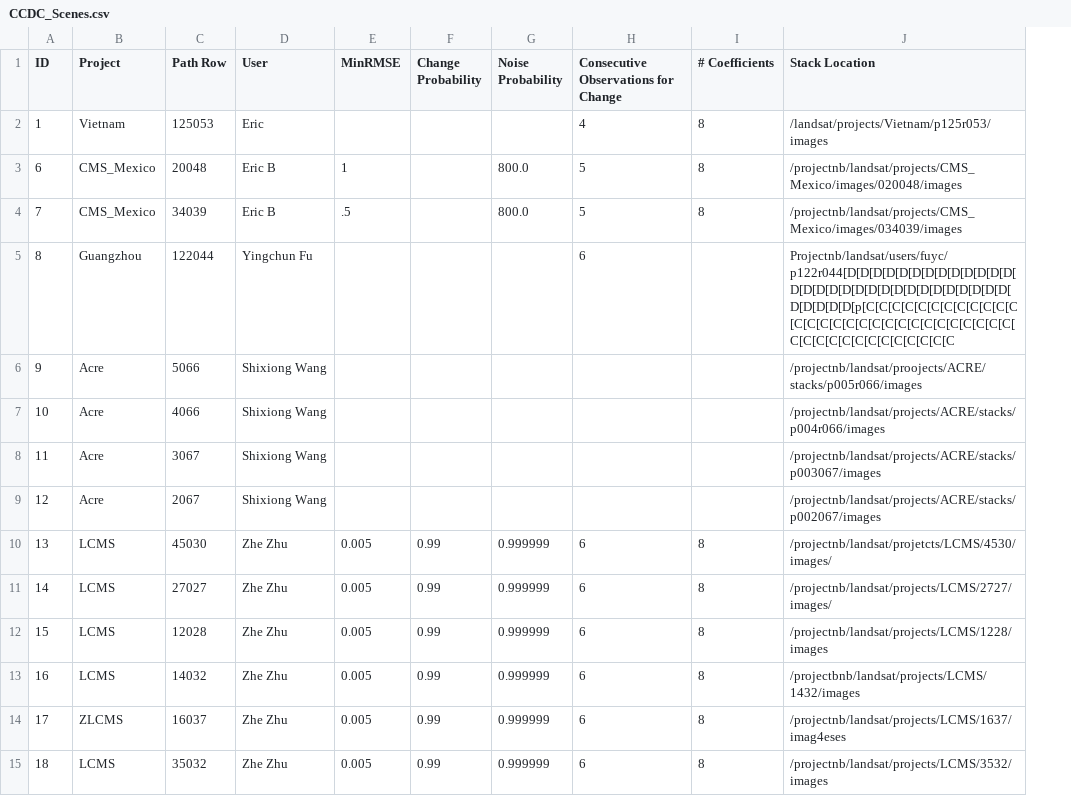
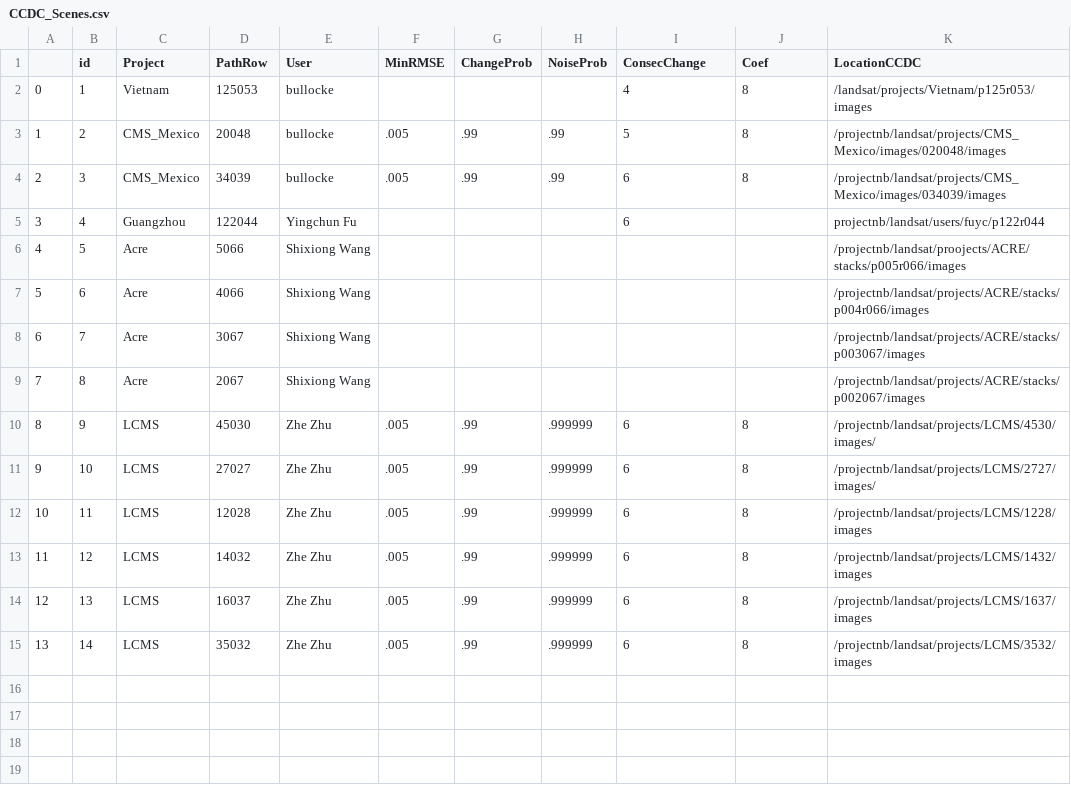
Before and after one commit to bullocke/Landsat-Database, a CSV file: CCDC_Scenes.csv, drawn as a sheet; removed rows and columns are numbered as before the commit, all else as after; the diff names each change by its address in the sheet, - before the commit and + after, or states it on an @@ line.

```diff
--- a/CCDC_Scenes.csv
+++ b/CCDC_Scenes.csv
+column B (id), rows 2-15: 1 | 2 | 3 | 4 | 5 | 6 | 7 | 8 | 9 | 10 | 11 | 12 | 13 | 14
-column F (Change Probability), rows 10-15: all 0.99
-column G (Noise Probability), rows 3-15: 800.0 | 800.0 |  |  |  |  |  | 0.999999 | 0.999999 | 0.999999 | 0.999999 | 0.999999 | 0.999999
+column G (ChangeProb), rows 3-15: .99 | .99 |  |  |  |  |  | .99 | .99 | .99 | .99 | .99 | .99
+column H (NoiseProb), rows 3-15: .99 | .99 |  |  |  |  |  | .999999 | .999999 | .999999 | .999999 | .999999 | .999999
-A1: ID
+A1: (empty)
-D1: Path Row
+D1: PathRow
-I1: Consecutive Observations for Change
+I1: ConsecChange
-J1: # Coefficients
+J1: Coef
-K1: Stack Location
+K1: LocationCCDC
-A2: 1
+A2: 0
-E2 (User): Eric
+E2 (User): bullocke
-A3: 6
+A3: 1
-E3:E4 (User): Eric B
+E3:E4 (User): bullocke
-F3 (MinRMSE): 1
+F3 (MinRMSE): .005
-A4: 7
+A4: 2
-F4 (MinRMSE): .5
+F4 (MinRMSE): .005
-I4 (ConsecChange): 5
+I4 (ConsecChange): 6
-A5: 8
+A5: 3
-K5 (LocationCCDC): Projectnb/landsat/users/fuyc/p122r044[D[D[D[D[D[D[D[D[D[D[D[D[D[D[D[D[D[D[D[D[D[D[D[D[D[D[D[D[D[D[D[D[D[D[D[p[C[C[C[C[C[C[C[C[C[C[C[C[C[C[C[C[C[C[C[C[C[C[C[C[C[C[C[C[C[C[C[C[C[C[C[C[C[C[C[C[C[C
+K5 (LocationCCDC): projectnb/landsat/users/fuyc/p122r044
-A6: 9
+A6: 4
-A7: 10
+A7: 5
-A8: 11
+A8: 6
-A9: 12
+A9: 7
-A10: 13
+A10: 8
-F10:F15 (MinRMSE): 0.005
+F10:F15 (MinRMSE): .005
-K10 (LocationCCDC): /projectnb/landsat/projetcts/LCMS/4530/images/
+K10 (LocationCCDC): /projectnb/landsat/projects/LCMS/4530/images/
-A11: 14
+A11: 9
-A12: 15
+A12: 10
-A13: 16
+A13: 11
-K13 (LocationCCDC): /projectbnb/landsat/projects/LCMS/1432/images
+K13 (LocationCCDC): /projectnb/landsat/projects/LCMS/1432/images
-A14: 17
+A14: 12
-C14 (Project): ZLCMS
+C14 (Project): LCMS
-K14 (LocationCCDC): /projectnb/landsat/projects/LCMS/1637/imag4eses
+K14 (LocationCCDC): /projectnb/landsat/projects/LCMS/1637/images
-A15: 18
+A15: 13
```
Also changed, not shown: YATSM_Scenes.csv, 5 other files.
